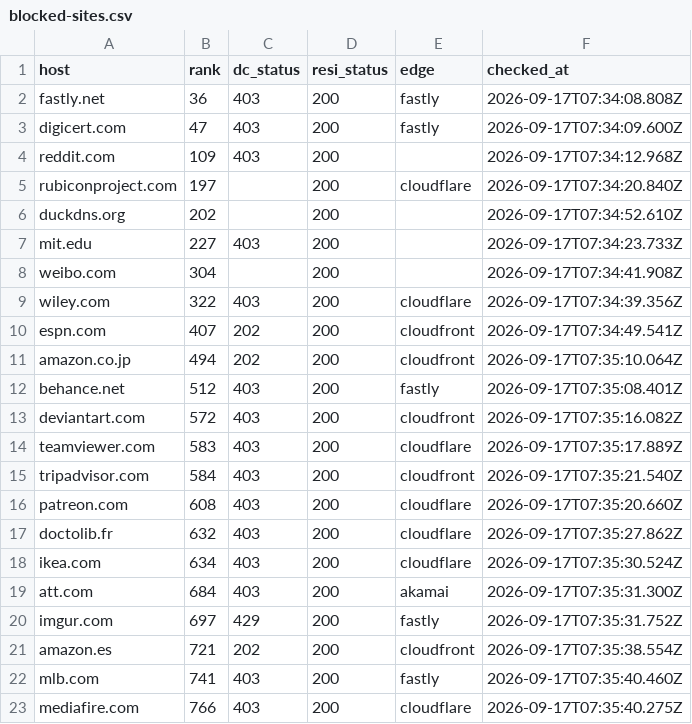
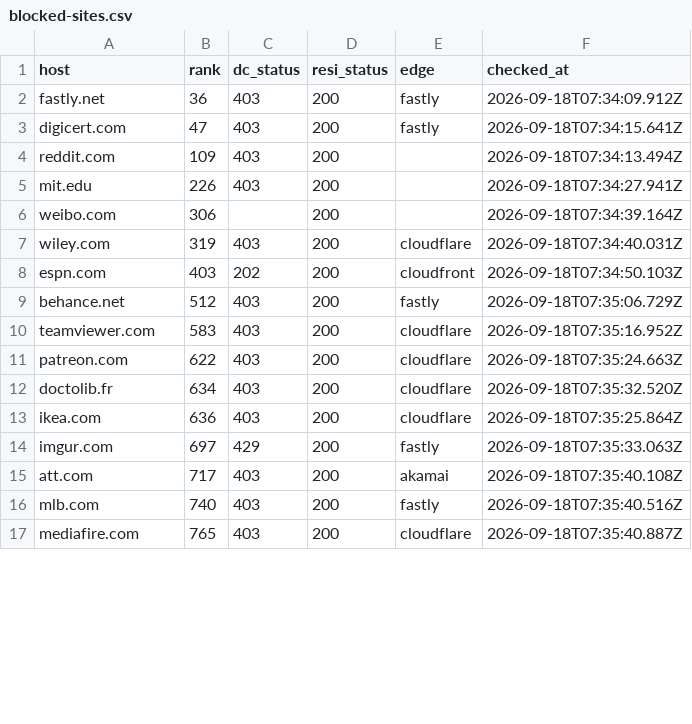
Before and after one commit to proxmint/blocked-sites, a CSV file: data/blocked-sites.csv, drawn as a sheet; only a part is shown; the diff covers the shown part only.

Commit message:
22 of 684 sites block datacenter IPs — 2026-09-18 07:36 UTC

```diff
--- a/data/blocked-sites.csv
+++ b/data/blocked-sites.csv
@@ -1,23 +1,17 @@
 host,rank,dc_status,resi_status,edge,checked_at
-fastly.net,36,403,200,fastly,2026-09-17T07:34:08.808Z
-digicert.com,47,403,200,fastly,2026-09-17T07:34:09.600Z
-reddit.com,109,403,200,,2026-09-17T07:34:12.968Z
-rubiconproject.com,197,,200,cloudflare,2026-09-17T07:34:20.840Z
-duckdns.org,202,,200,,2026-09-17T07:34:52.610Z
-mit.edu,227,403,200,,2026-09-17T07:34:23.733Z
-weibo.com,304,,200,,2026-09-17T07:34:41.908Z
-wiley.com,322,403,200,cloudflare,2026-09-17T07:34:39.356Z
-espn.com,407,202,200,cloudfront,2026-09-17T07:34:49.541Z
-amazon.co.jp,494,202,200,cloudfront,2026-09-17T07:35:10.064Z
-behance.net,512,403,200,fastly,2026-09-17T07:35:08.401Z
-deviantart.com,572,403,200,cloudfront,2026-09-17T07:35:16.082Z
-teamviewer.com,583,403,200,cloudflare,2026-09-17T07:35:17.889Z
-tripadvisor.com,584,403,200,cloudfront,2026-09-17T07:35:21.540Z
-patreon.com,608,403,200,cloudflare,2026-09-17T07:35:20.660Z
-doctolib.fr,632,403,200,cloudflare,2026-09-17T07:35:27.862Z
-ikea.com,634,403,200,cloudflare,2026-09-17T07:35:30.524Z
-att.com,684,403,200,akamai,2026-09-17T07:35:31.300Z
-imgur.com,697,429,200,fastly,2026-09-17T07:35:31.752Z
-amazon.es,721,202,200,cloudfront,2026-09-17T07:35:38.554Z
-mlb.com,741,403,200,fastly,2026-09-17T07:35:40.460Z
-mediafire.com,766,403,200,cloudflare,2026-09-17T07:35:40.275Z
+fastly.net,36,403,200,fastly,2026-09-18T07:34:09.912Z
+digicert.com,47,403,200,fastly,2026-09-18T07:34:15.641Z
+reddit.com,109,403,200,,2026-09-18T07:34:13.494Z
+mit.edu,226,403,200,,2026-09-18T07:34:27.941Z
+weibo.com,306,,200,,2026-09-18T07:34:39.164Z
+wiley.com,319,403,200,cloudflare,2026-09-18T07:34:40.031Z
+espn.com,403,202,200,cloudfront,2026-09-18T07:34:50.103Z
+behance.net,512,403,200,fastly,2026-09-18T07:35:06.729Z
+teamviewer.com,583,403,200,cloudflare,2026-09-18T07:35:16.952Z
+patreon.com,622,403,200,cloudflare,2026-09-18T07:35:24.663Z
+doctolib.fr,634,403,200,cloudflare,2026-09-18T07:35:32.520Z
+ikea.com,636,403,200,cloudflare,2026-09-18T07:35:25.864Z
+imgur.com,697,429,200,fastly,2026-09-18T07:35:33.063Z
+att.com,717,403,200,akamai,2026-09-18T07:35:40.108Z
+mlb.com,740,403,200,fastly,2026-09-18T07:35:40.516Z
+mediafire.com,765,403,200,cloudflare,2026-09-18T07:35:40.887Z
```
Also changed, not shown: 1 added row, 1 removed row and 10 edited cells elsewhere in this file, data/skipped-names.csv, 2 other files.
